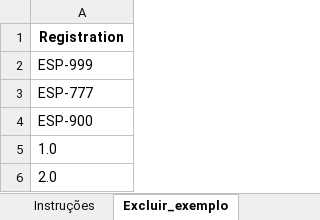
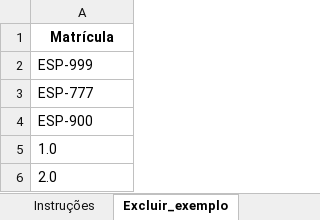
Before and after one commit to feliperanon/analise_operacional, an Excel workbook: static/templates/planilha_colaboradores_modelo.xlsx, sheet Excluir_exemplo, drawn as a sheet; values as stored, in another font and other column widths than the file's, no borders; the diff names each change by its address in the sheet, - before the commit and + after, or states it on an @@ line.

```diff
--- a/static/templates/planilha_colaboradores_modelo.xlsx (sheet Excluir_exemplo)
+++ b/static/templates/planilha_colaboradores_modelo.xlsx (sheet Excluir_exemplo)
-A1: Registration
+A1: Matrícula
```
Also changed, not shown: sheet Instruções, sheet Colaboradores, 5 other files.
